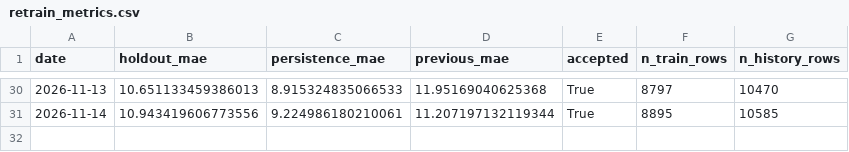
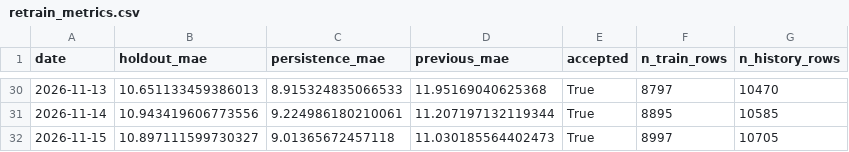
Before and after one commit to HOSH19/HazeGo, a CSV file: data/retrain_metrics.csv, drawn as a sheet; only a part is shown, gaps mark what is left out.

```diff
--- a/data/retrain_metrics.csv
+++ b/data/retrain_metrics.csv
@@ -31 +31,2 @@ date,holdout_mae,persistence_mae,previous_mae,accepted,n_train_rows,n_history_ro
 2026-11-14,10.943419606773556,9.224986180210061,11.207197132119344,True,8895,10585
+2026-11-15,10.897111599730327,9.01365672457118,11.030185564402473,True,8997,10705
```
Also changed, not shown: 6 other files.
